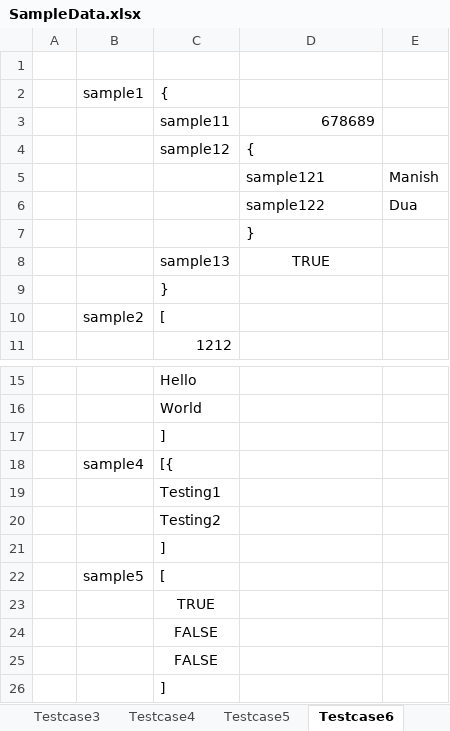
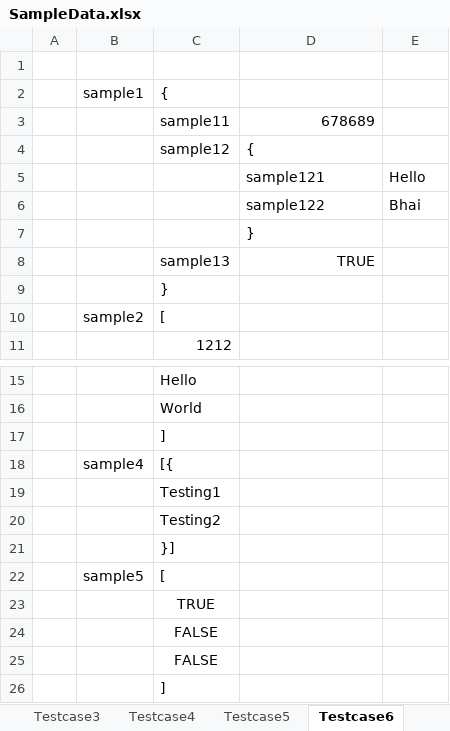
Before and after one commit to aloktech/ExcelToJSON, an Excel workbook: src/main/resources/SampleData.xlsx, sheet Testcase6, drawn as a sheet; only a part is shown, gaps mark what is left out; values as stored, in another font and other column widths than the file's, no borders; the diff names each change by its address in the sheet, - before the commit and + after, or states it on an @@ line.

```diff
--- a/src/main/resources/SampleData.xlsx (sheet Testcase6)
+++ b/src/main/resources/SampleData.xlsx (sheet Testcase6)
-E5: Manish
+E5: Hello
-E6: Dua
+E6: Bhai
-D8 alignment: center
+D8 alignment: right
-C21: ]
+C21: }]
```
Also changed, not shown: formulas that keep their value, 1 other file.
